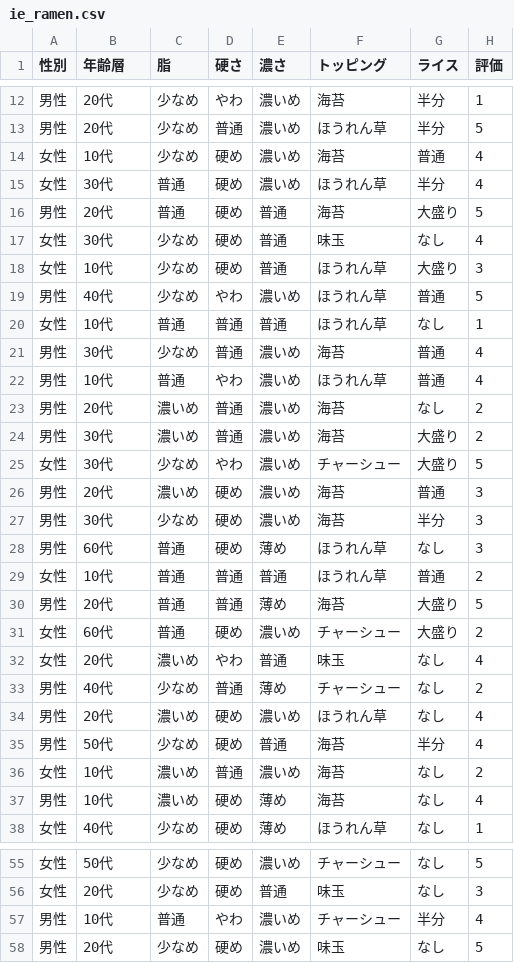
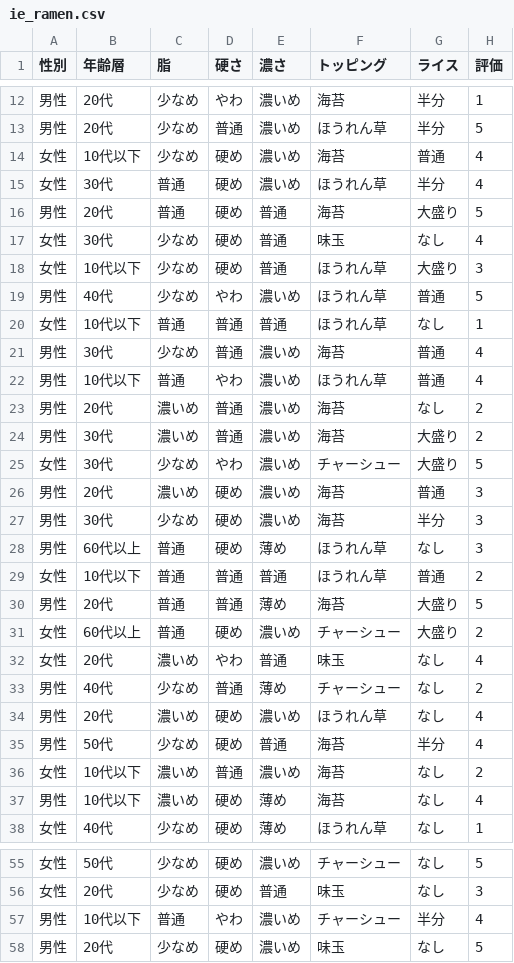
Before and after one commit to tashirosota/csv_sample, a CSV file: priv/ie_ramen.csv, drawn as a sheet; only a part is shown, gaps mark what is left out; the diff covers the shown part only.

```diff
--- a/priv/ie_ramen.csv
+++ b/priv/ie_ramen.csv
@@ -13,3 +13,3 @@
 男性,20代,少なめ,普通,濃いめ,ほうれん草,半分,5
-女性,10代,少なめ,硬め,濃いめ,海苔,普通,4
+女性,10代以下,少なめ,硬め,濃いめ,海苔,普通,4
 女性,30代,普通,硬め,濃いめ,ほうれん草,半分,4
@@ -17,7 +17,7 @@
 女性,30代,少なめ,硬め,普通,味玉,なし,4
-女性,10代,少なめ,硬め,普通,ほうれん草,大盛り,3
+女性,10代以下,少なめ,硬め,普通,ほうれん草,大盛り,3
 男性,40代,少なめ,やわ,濃いめ,ほうれん草,普通,5
-女性,10代,普通,普通,普通,ほうれん草,なし,1
+女性,10代以下,普通,普通,普通,ほうれん草,なし,1
 男性,30代,少なめ,普通,濃いめ,海苔,普通,4
-男性,10代,普通,やわ,濃いめ,ほうれん草,普通,4
+男性,10代以下,普通,やわ,濃いめ,ほうれん草,普通,4
 男性,20代,濃いめ,普通,濃いめ,海苔,なし,2
@@ -27,6 +27,6 @@
 男性,30代,少なめ,硬め,濃いめ,海苔,半分,3
-男性,60代,普通,硬め,薄め,ほうれん草,なし,3
-女性,10代,普通,普通,普通,ほうれん草,普通,2
+男性,60代以上,普通,硬め,薄め,ほうれん草,なし,3
+女性,10代以下,普通,普通,普通,ほうれん草,普通,2
 男性,20代,普通,普通,薄め,海苔,大盛り,5
-女性,60代,普通,硬め,濃いめ,チャーシュー,大盛り,2
+女性,60代以上,普通,硬め,濃いめ,チャーシュー,大盛り,2
 女性,20代,濃いめ,やわ,普通,味玉,なし,4
@@ -35,4 +35,4 @@
 男性,50代,少なめ,硬め,普通,海苔,半分,4
-女性,10代,濃いめ,普通,濃いめ,海苔,なし,2
-男性,10代,濃いめ,硬め,薄め,海苔,なし,4
+女性,10代以下,濃いめ,普通,濃いめ,海苔,なし,2
+男性,10代以下,濃いめ,硬め,薄め,海苔,なし,4
 女性,40代,少なめ,硬め,薄め,ほうれん草,なし,1
@@ -56,3 +56,3 @@
 女性,20代,少なめ,硬め,普通,味玉,なし,3
-男性,10代,普通,やわ,濃いめ,チャーシュー,半分,4
+男性,10代以下,普通,やわ,濃いめ,チャーシュー,半分,4
 男性,20代,少なめ,硬め,濃いめ,味玉,なし,5
```
Also changed, not shown: 21 edited cells elsewhere in this file, 3 other files.
